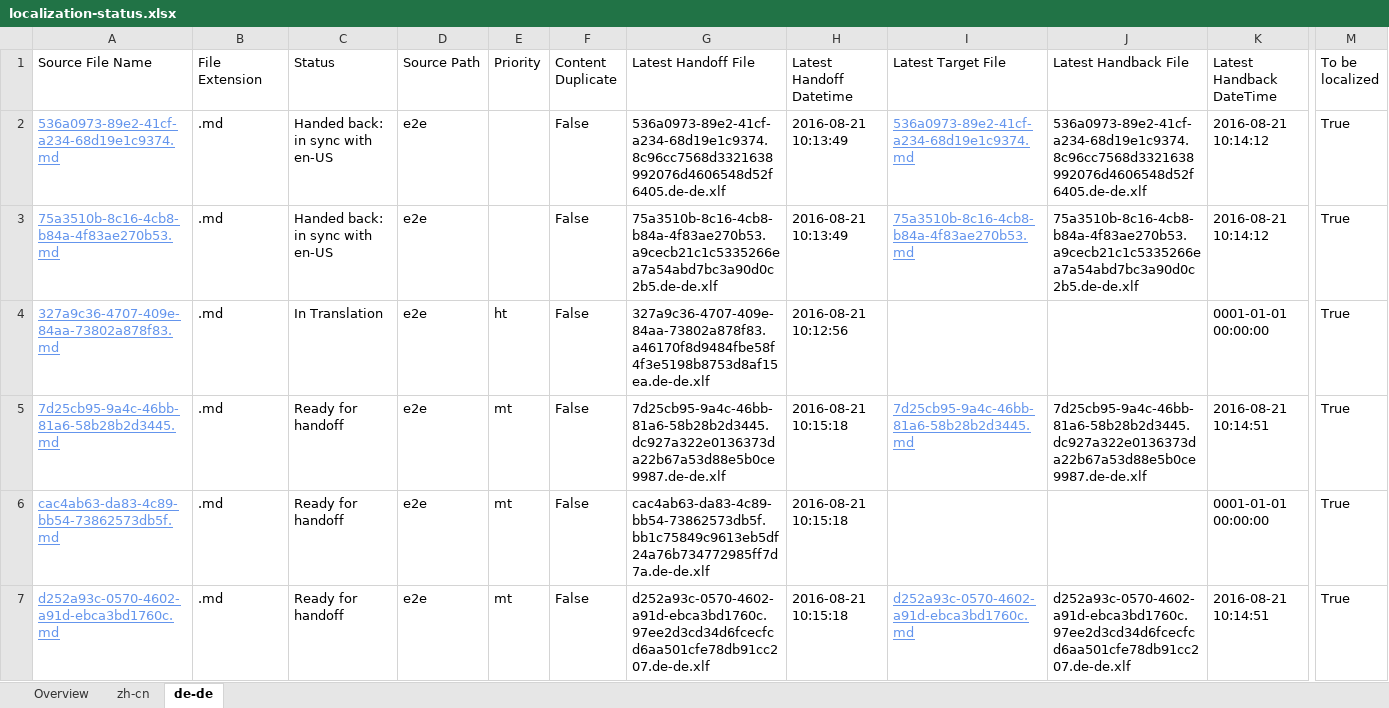
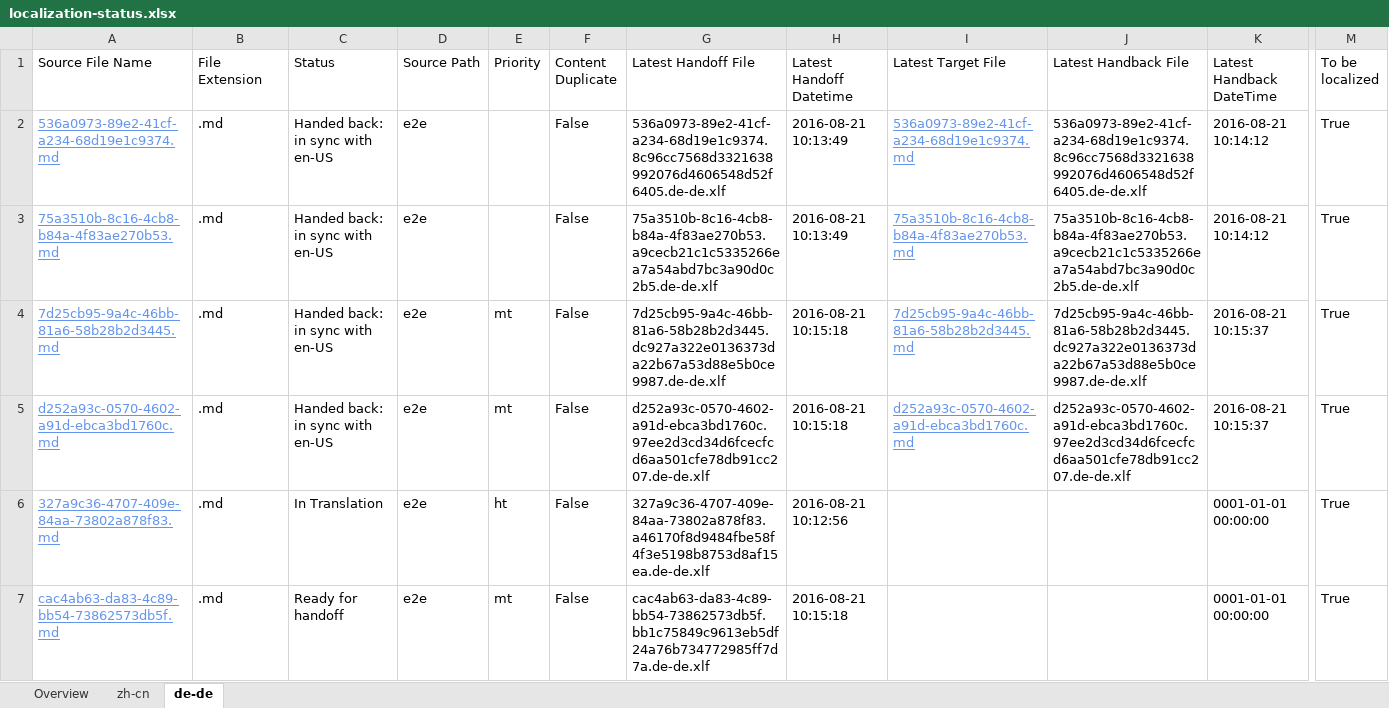
Before and after one commit to OpenLocalizationTestOrg/ol-test0-handback, an Excel workbook: ol-handback/OpenLocalizationTestOrg/ol-test0/ci/localization-status.xlsx, sheet de-de, drawn as a sheet; only a part is shown, gaps mark what is left out; values as stored, in another font and other column widths than the file's, no borders; table styles not drawn; removed rows and columns are numbered as before the commit, all else as after; rows hold the shown columns only; the diff names each change by its address in the sheet, - before the commit and + after, or states it on an @@ line.

```diff
--- a/ol-handback/OpenLocalizationTestOrg/ol-test0/ci/localization-status.xlsx (sheet de-de)
+++ b/ol-handback/OpenLocalizationTestOrg/ol-test0/ci/localization-status.xlsx (sheet de-de)
+row 4: 7d25cb95-9a4c-46bb-81a6-58b28b2d3445.md | .md | Handed back: in sync with en-US | e2e | mt | False | 7d25cb95-9a4c-46bb-81a6-58b28b2d3445.dc927a322e0136373da22b67a53d88e5b0ce9987.de-de.xlf | 2016-08-21 10:15:18 | 7d25cb95-9a4c-46bb-81a6-58b28b2d3445.md | 7d25cb95-9a4c-46bb-81a6-58b28b2d3445.dc927a322e0136373da22b67a53d88e5b0ce9987.de-de.xlf | 2016-08-21 10:15:37 | True
+row 5: d252a93c-0570-4602-a91d-ebca3bd1760c.md | .md | Handed back: in sync with en-US | e2e | mt | False | d252a93c-0570-4602-a91d-ebca3bd1760c.97ee2d3cd34d6fcecfcd6aa501cfe78db91cc207.de-de.xlf | 2016-08-21 10:15:18 | d252a93c-0570-4602-a91d-ebca3bd1760c.md | d252a93c-0570-4602-a91d-ebca3bd1760c.97ee2d3cd34d6fcecfcd6aa501cfe78db91cc207.de-de.xlf | 2016-08-21 10:15:37 | True
-row 5: 7d25cb95-9a4c-46bb-81a6-58b28b2d3445.md | .md | Ready for handoff | e2e | mt | False | 7d25cb95-9a4c-46bb-81a6-58b28b2d3445.dc927a322e0136373da22b67a53d88e5b0ce9987.de-de.xlf | 2016-08-21 10:15:18 | 7d25cb95-9a4c-46bb-81a6-58b28b2d3445.md | 7d25cb95-9a4c-46bb-81a6-58b28b2d3445.dc927a322e0136373da22b67a53d88e5b0ce9987.de-de.xlf | 2016-08-21 10:14:51 | True
-row 7: d252a93c-0570-4602-a91d-ebca3bd1760c.md | .md | Ready for handoff | e2e | mt | False | d252a93c-0570-4602-a91d-ebca3bd1760c.97ee2d3cd34d6fcecfcd6aa501cfe78db91cc207.de-de.xlf | 2016-08-21 10:15:18 | d252a93c-0570-4602-a91d-ebca3bd1760c.md | d252a93c-0570-4602-a91d-ebca3bd1760c.97ee2d3cd34d6fcecfcd6aa501cfe78db91cc207.de-de.xlf | 2016-08-21 10:14:51 | True
```
Also changed, not shown: sheet zh-cn, sheet Overview, ol-handback/OpenLocalizationTestOrg/ol-test0/ci/handback-status.xlsx.
